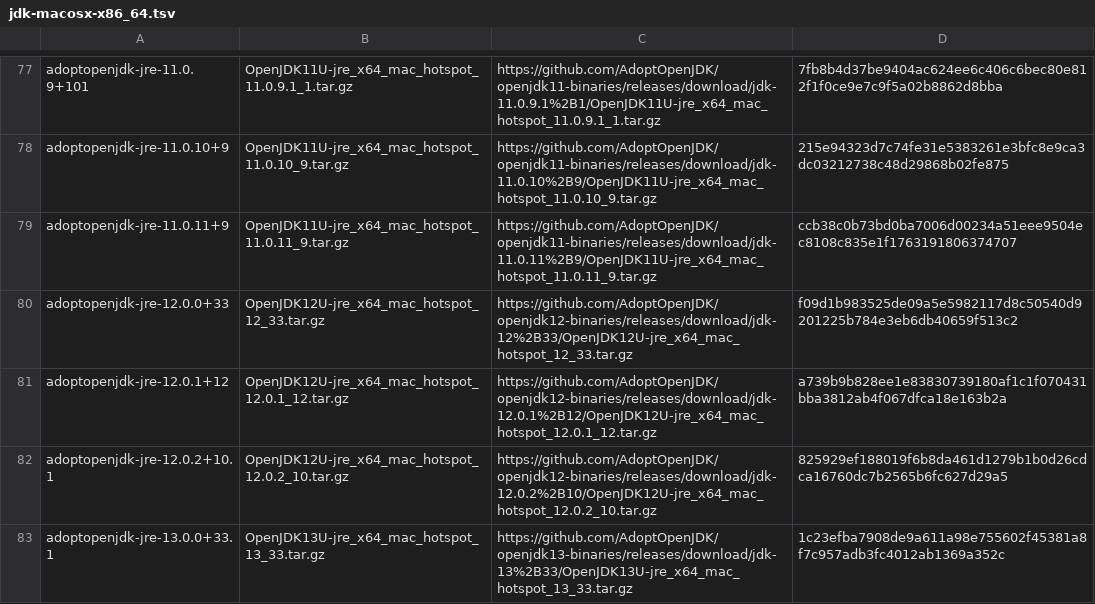
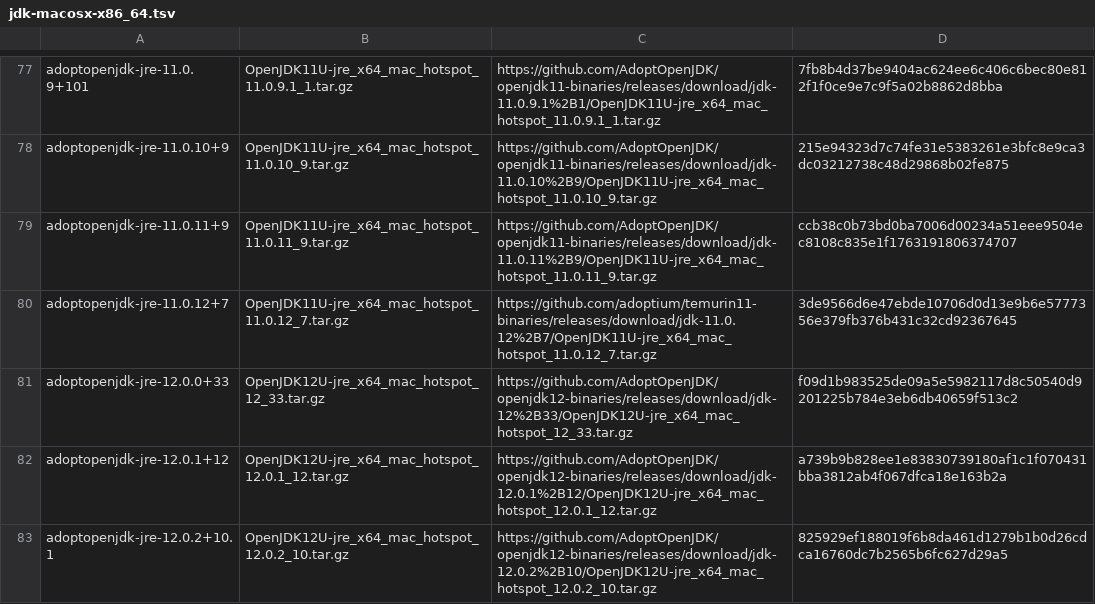
Before and after one commit to halcyon/asdf-java, a TSV file: data/jdk-macosx-x86_64.tsv, drawn as a sheet; only a part is shown, gaps mark what is left out; the shorter side is filled out with more unchanged rows; the diff names each change by its address in the sheet, - before the commit and + after, or states it on an @@ line.

```diff
--- a/data/jdk-macosx-x86_64.tsv
+++ b/data/jdk-macosx-x86_64.tsv
+row 80: adoptopenjdk-jre-11.0.12+7 | OpenJDK11U-jre_x64_mac_hotspot_11.0.12_7.tar.gz | https://github.com/adoptium/temurin11-binaries/releases/download/jdk-11.0.12%2B7/OpenJDK11U-jre_x64_mac_hotspot_11.0.12_7.tar.gz | 3de9566d6e47ebde10706d0d13e9b6e5777356e379fb376b431c32cd92367645
```
